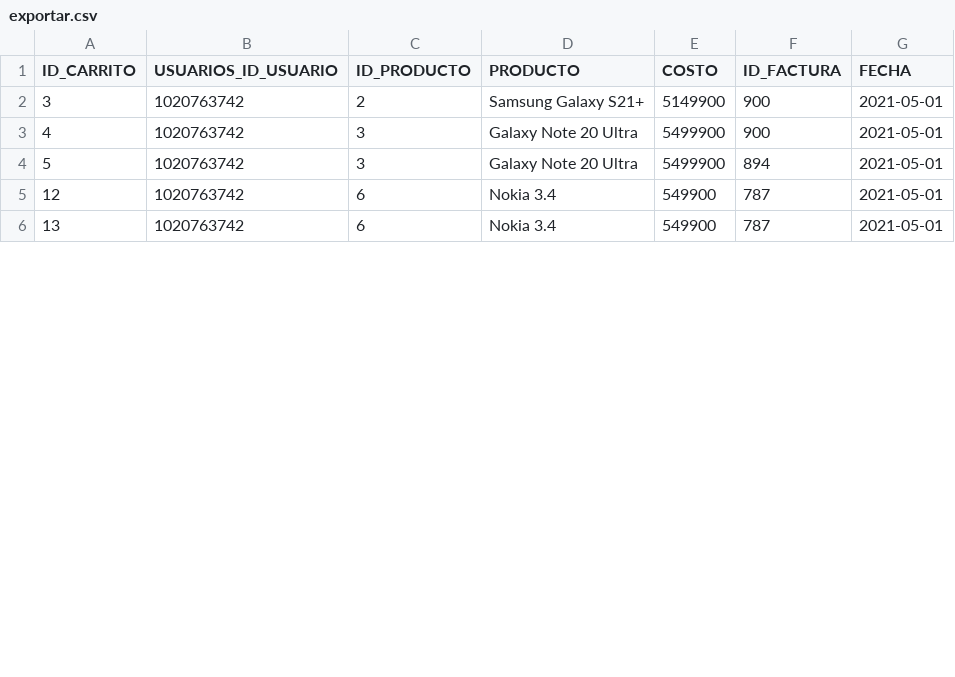
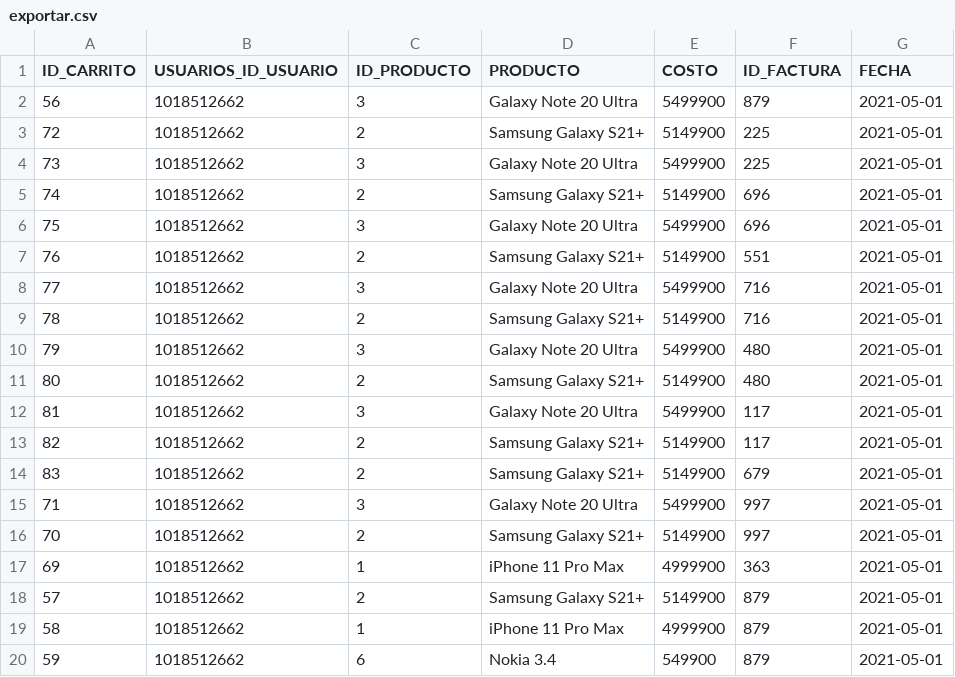
Before and after one commit to camilo381999/parcialAppWeb, a CSV file: exportar.csv, drawn as a sheet; only a part is shown; the diff covers the shown part only.

```diff
--- a/exportar.csv
+++ b/exportar.csv
@@ -1,6 +1,20 @@
 ID_CARRITO;USUARIOS_ID_USUARIO;ID_PRODUCTO;PRODUCTO;COSTO;ID_FACTURA;FECHA
-3;1020763742;2;"Samsung Galaxy S21+";5149900;900;2021-05-01
-4;1020763742;3;"Galaxy Note 20 Ultra";5499900;900;2021-05-01
-5;1020763742;3;"Galaxy Note 20 Ultra";5499900;894;2021-05-01
-12;1020763742;6;"Nokia 3.4";549900;787;2021-05-01
-13;1020763742;6;"Nokia 3.4";549900;787;2021-05-01
+56;1018512662;3;"Galaxy Note 20 Ultra";5499900;879;2021-05-01
+72;1018512662;2;"Samsung Galaxy S21+";5149900;225;2021-05-01
+73;1018512662;3;"Galaxy Note 20 Ultra";5499900;225;2021-05-01
+74;1018512662;2;"Samsung Galaxy S21+";5149900;696;2021-05-01
+75;1018512662;3;"Galaxy Note 20 Ultra";5499900;696;2021-05-01
+76;1018512662;2;"Samsung Galaxy S21+";5149900;551;2021-05-01
+77;1018512662;3;"Galaxy Note 20 Ultra";5499900;716;2021-05-01
+78;1018512662;2;"Samsung Galaxy S21+";5149900;716;2021-05-01
+79;1018512662;3;"Galaxy Note 20 Ultra";5499900;480;2021-05-01
+80;1018512662;2;"Samsung Galaxy S21+";5149900;480;2021-05-01
+81;1018512662;3;"Galaxy Note 20 Ultra";5499900;117;2021-05-01
+82;1018512662;2;"Samsung Galaxy S21+";5149900;117;2021-05-01
+83;1018512662;2;"Samsung Galaxy S21+";5149900;679;2021-05-01
+71;1018512662;3;"Galaxy Note 20 Ultra";5499900;997;2021-05-01
+70;1018512662;2;"Samsung Galaxy S21+";5149900;997;2021-05-01
+69;1018512662;1;"iPhone 11 Pro Max";4999900;363;2021-05-01
+57;1018512662;2;"Samsung Galaxy S21+";5149900;879;2021-05-01
+58;1018512662;1;"iPhone 11 Pro Max";4999900;879;2021-05-01
+59;1018512662;6;"Nokia 3.4";549900;879;2021-05-01
```
Also changed, not shown: 8 added rows and 6 edited cells elsewhere in this file, 4 other files.
